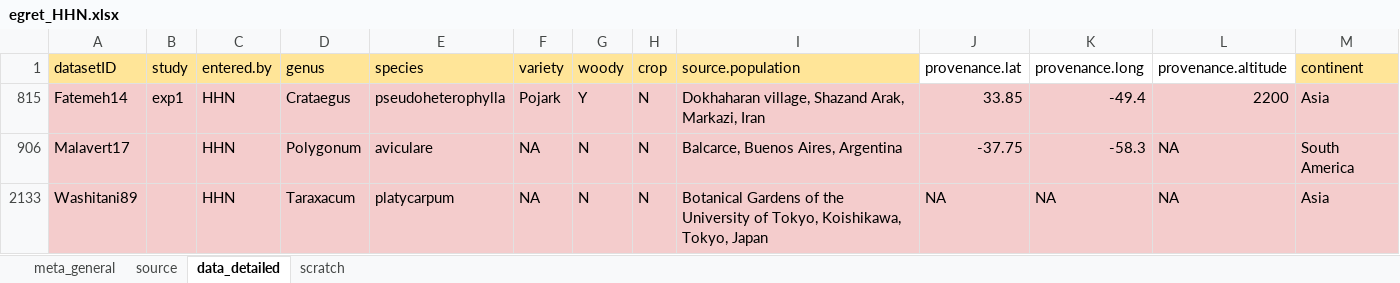
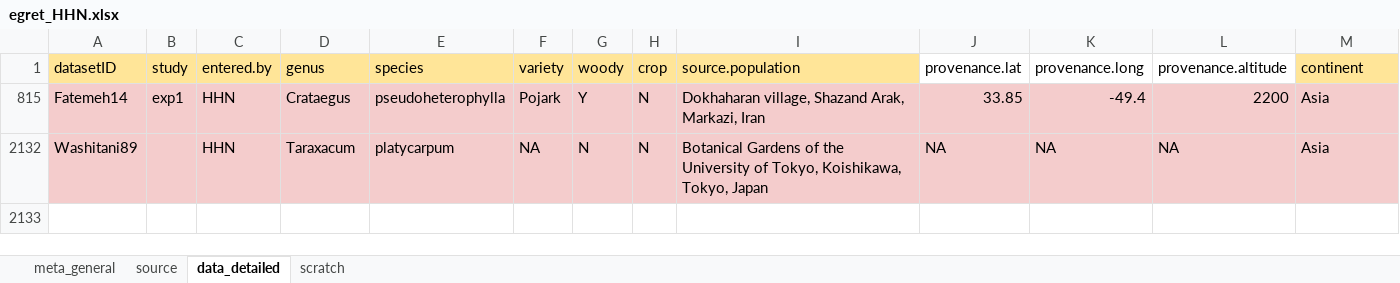
Before and after one commit to lizzieinvancouver/egret, an Excel workbook: data/egret_HHN/egret_HHN.xlsx, sheet data_detailed, drawn as a sheet; only a part is shown; values as stored, in another font and other column widths than the file's, no borders; charts and pictures not drawn; rows hold the shown columns only; the diff names each change by its address in the sheet, - before the commit and + after, or states it on an @@ line.

Commit message:
data scraping + update progress

```diff
--- a/data/egret_HHN/egret_HHN.xlsx (sheet data_detailed)
+++ b/data/egret_HHN/egret_HHN.xlsx (sheet data_detailed)
-row 906: Malavert17 |  | HHN | Polygonum | aviculare | NA | N | N | Balcarce, Buenos Aires, Argentina | -37.75 | -58.3 | NA | South America
```
Also changed, not shown: sheet scratch, sheet source, hidden cells, data/egret.xlsx.
